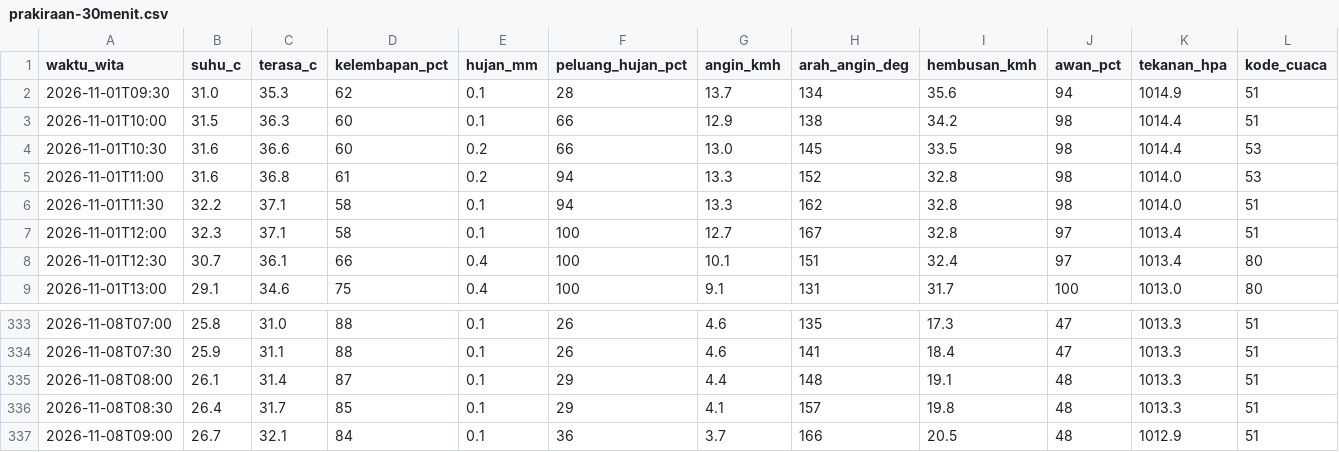
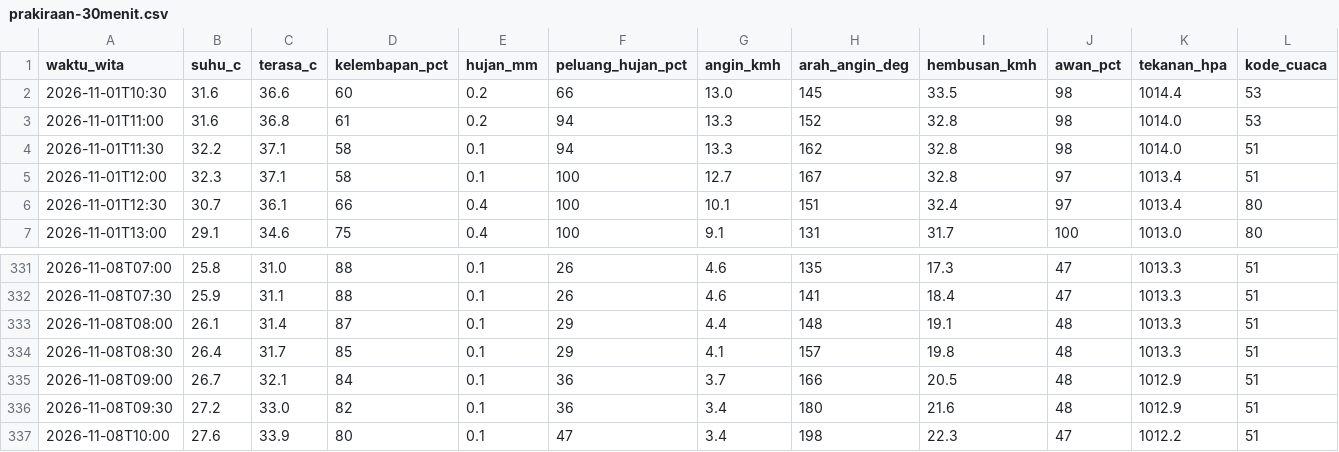
Before and after one commit to ariblackheart-cyber/cuaca-mataram, a CSV file: data/prakiraan-30menit.csv, drawn as a sheet; only a part is shown, gaps mark what is left out; removed rows and columns are numbered as before the commit, all else as after; rows hold the shown columns only; the diff names each change by its address in the sheet, - before the commit and + after, or states it on an @@ line.

```diff
--- a/data/prakiraan-30menit.csv
+++ b/data/prakiraan-30menit.csv
-row 2: 2026-11-01T09:30 | 31.0 | 35.3 | 62 | 0.1 | 28 | 13.7 | 134 | 35.6 | 94 | 1014.9 | 51
-row 3: 2026-11-01T10:00 | 31.5 | 36.3 | 60 | 0.1 | 66 | 12.9 | 138 | 34.2 | 98 | 1014.4 | 51
+row 336: 2026-11-08T09:30 | 27.2 | 33.0 | 82 | 0.1 | 36 | 3.4 | 180 | 21.6 | 48 | 1012.9 | 51
+row 337: 2026-11-08T10:00 | 27.6 | 33.9 | 80 | 0.1 | 47 | 3.4 | 198 | 22.3 | 47 | 1012.2 | 51
```
Also changed, not shown: 2 other files.
